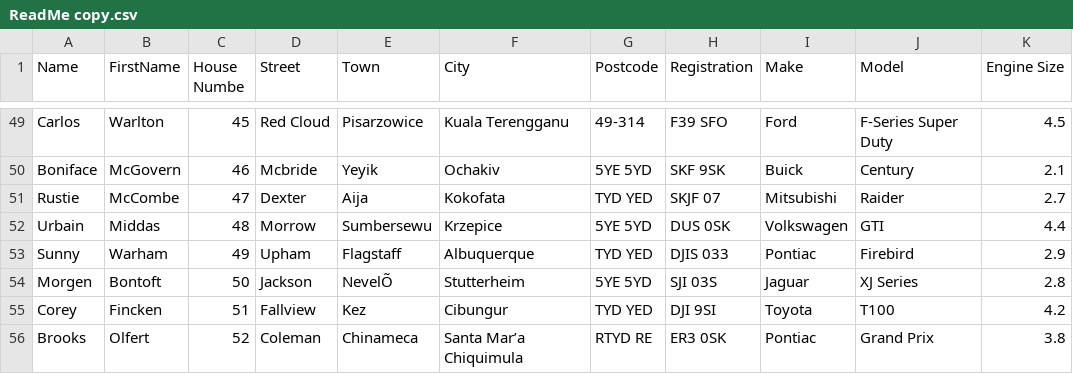
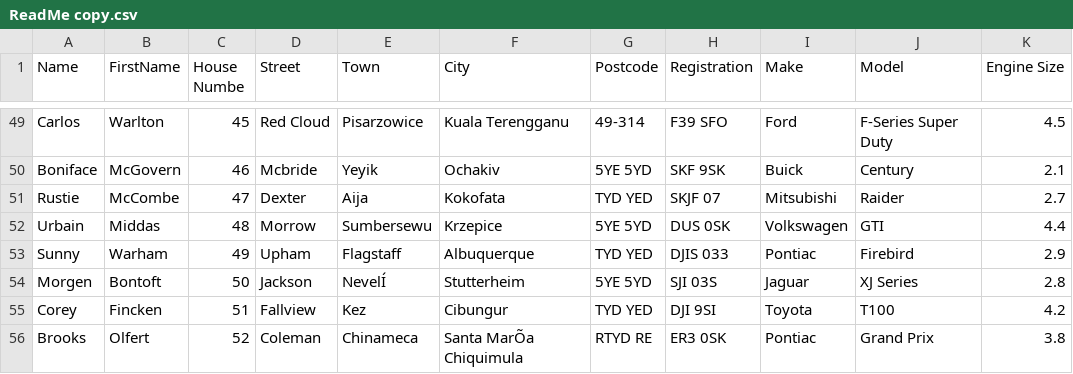
Before and after one commit to nataliesmithmsm/MileStone2v2, a CSV file: ReadMe copy.csv, drawn as a sheet; only a part is shown, gaps mark what is left out; the diff covers the shown part only.

```diff
--- a/ReadMe copy.csv
+++ b/ReadMe copy.csv
@@ -53,4 +53,4 @@ Urbain,Middas,48,Morrow,Sumbersewu,Krzepice,5YE 5YD,DUS 0SK,Volkswagen,GTI,4.4
 Sunny,Warham,49,Upham,Flagstaff,Albuquerque,TYD YED,DJIS 033,Pontiac,Firebird,2.9
-Morgen,Bontoft,50,Jackson,NevelÕ,Stutterheim,5YE 5YD,SJI 03S,Jaguar,XJ Series,2.8
+Morgen,Bontoft,50,Jackson,NevelÍ,Stutterheim,5YE 5YD,SJI 03S,Jaguar,XJ Series,2.8
 Corey,Fincken,51,Fallview,Kez,Cibungur,TYD YED,DJI 9SI,Toyota,T100,4.2
-Brooks,Olfert,52,Coleman,Chinameca,Santa Mar’a Chiquimula,RTYD RE,ER3 0SK,Pontiac,Grand Prix,3.8
+Brooks,Olfert,52,Coleman,Chinameca,Santa MarÕa Chiquimula,RTYD RE,ER3 0SK,Pontiac,Grand Prix,3.8
```
Also changed, not shown: 26 edited cells elsewhere in this file, 4 other files.
